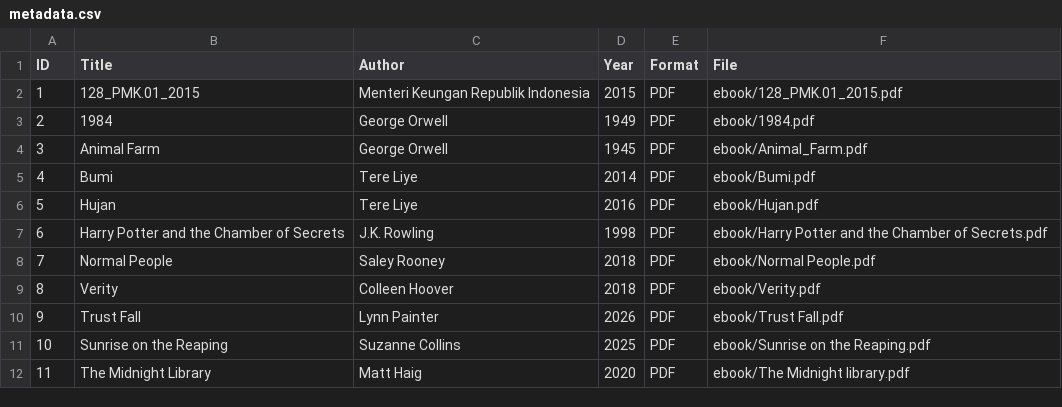
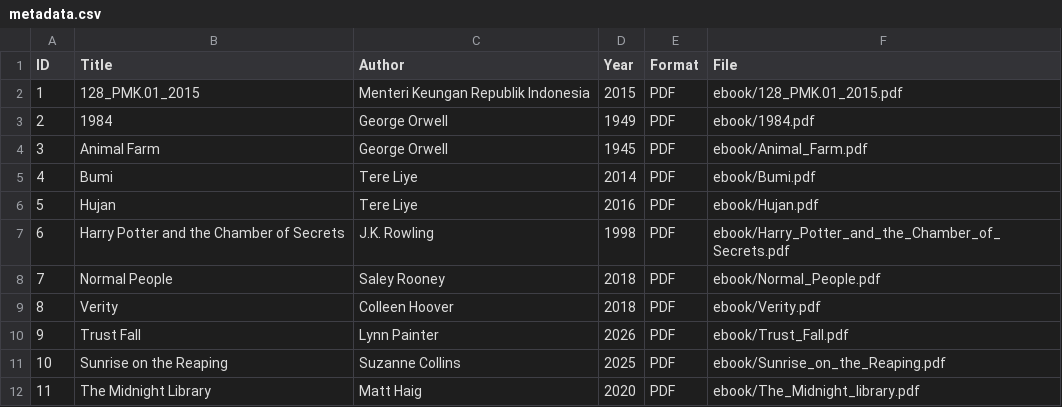
Before and after one commit to mariashantika/perpustakaandigitalb, a CSV file: metadata/metadata.csv, drawn as a sheet.

Commit message:
Fix file paths by replacing spaces with underscores
Updated file paths in metadata.csv to replace spaces with underscores.

```diff
--- a/metadata/metadata.csv
+++ b/metadata/metadata.csv
@@ -6,7 +6,7 @@ ID,Title,Author,Year,Format,File
 5,Hujan,Tere Liye,2016,PDF,ebook/Hujan.pdf
-6,Harry Potter and the Chamber of Secrets,J.K. Rowling,1998,PDF,ebook/Harry Potter and the Chamber of Secrets.pdf
-7,Normal People,Saley Rooney,2018,PDF,ebook/Normal People.pdf
+6,Harry Potter and the Chamber of Secrets,J.K. Rowling,1998,PDF,ebook/Harry_Potter_and_the_Chamber_of_Secrets.pdf
+7,Normal People,Saley Rooney,2018,PDF,ebook/Normal_People.pdf
 8,Verity,Colleen Hoover,2018,PDF,ebook/Verity.pdf
-9,Trust Fall,Lynn Painter,2026,PDF,ebook/Trust Fall.pdf
-10,Sunrise on the Reaping,Suzanne Collins,2025,PDF,ebook/Sunrise on the Reaping.pdf
-11,The Midnight Library,Matt Haig,2020,PDF,ebook/The Midnight library.pdf
+9,Trust Fall,Lynn Painter,2026,PDF,ebook/Trust_Fall.pdf
+10,Sunrise on the Reaping,Suzanne Collins,2025,PDF,ebook/Sunrise_on_the_Reaping.pdf
+11,The Midnight Library,Matt Haig,2020,PDF,ebook/The_Midnight_library.pdf
```
